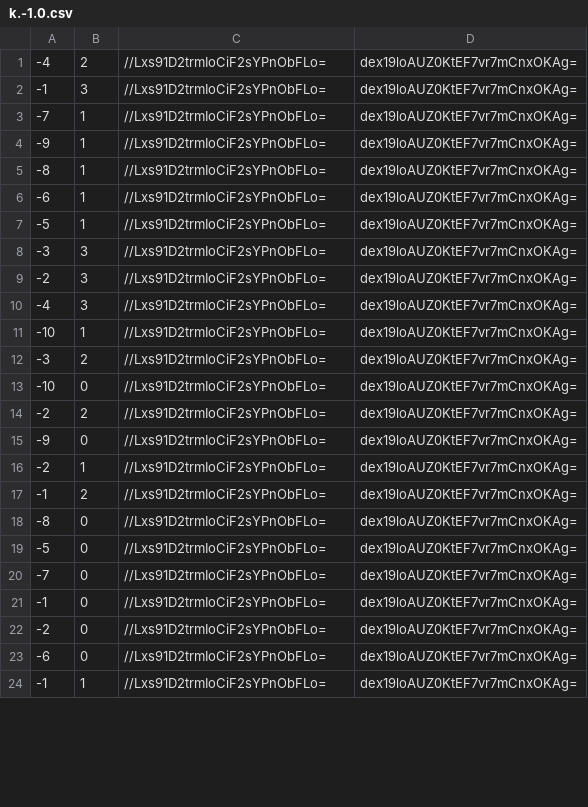
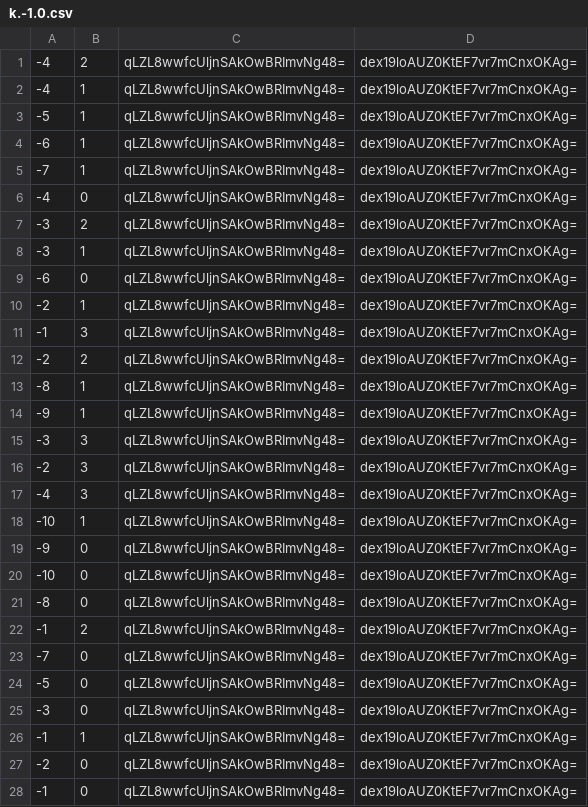
Before and after one commit to KomandanLynx/MapMC-V1, a CSV file: tiles/zoom.0/metadata/k.-1.0.csv, drawn as a sheet; only a part is shown; the diff covers the shown part only.

```diff
--- a/tiles/zoom.0/metadata/k.-1.0.csv
+++ b/tiles/zoom.0/metadata/k.-1.0.csv
@@ -1,24 +1,28 @@
--4,2,//Lxs91D2trmIoCiF2sYPnObFLo=,dex19loAUZ0KtEF7vr7mCnxOKAg=
--1,3,//Lxs91D2trmIoCiF2sYPnObFLo=,dex19loAUZ0KtEF7vr7mCnxOKAg=
--7,1,//Lxs91D2trmIoCiF2sYPnObFLo=,dex19loAUZ0KtEF7vr7mCnxOKAg=
--9,1,//Lxs91D2trmIoCiF2sYPnObFLo=,dex19loAUZ0KtEF7vr7mCnxOKAg=
--8,1,//Lxs91D2trmIoCiF2sYPnObFLo=,dex19loAUZ0KtEF7vr7mCnxOKAg=
--6,1,//Lxs91D2trmIoCiF2sYPnObFLo=,dex19loAUZ0KtEF7vr7mCnxOKAg=
--5,1,//Lxs91D2trmIoCiF2sYPnObFLo=,dex19loAUZ0KtEF7vr7mCnxOKAg=
--3,3,//Lxs91D2trmIoCiF2sYPnObFLo=,dex19loAUZ0KtEF7vr7mCnxOKAg=
--2,3,//Lxs91D2trmIoCiF2sYPnObFLo=,dex19loAUZ0KtEF7vr7mCnxOKAg=
--4,3,//Lxs91D2trmIoCiF2sYPnObFLo=,dex19loAUZ0KtEF7vr7mCnxOKAg=
--10,1,//Lxs91D2trmIoCiF2sYPnObFLo=,dex19loAUZ0KtEF7vr7mCnxOKAg=
--3,2,//Lxs91D2trmIoCiF2sYPnObFLo=,dex19loAUZ0KtEF7vr7mCnxOKAg=
--10,0,//Lxs91D2trmIoCiF2sYPnObFLo=,dex19loAUZ0KtEF7vr7mCnxOKAg=
--2,2,//Lxs91D2trmIoCiF2sYPnObFLo=,dex19loAUZ0KtEF7vr7mCnxOKAg=
--9,0,//Lxs91D2trmIoCiF2sYPnObFLo=,dex19loAUZ0KtEF7vr7mCnxOKAg=
--2,1,//Lxs91D2trmIoCiF2sYPnObFLo=,dex19loAUZ0KtEF7vr7mCnxOKAg=
--1,2,//Lxs91D2trmIoCiF2sYPnObFLo=,dex19loAUZ0KtEF7vr7mCnxOKAg=
--8,0,//Lxs91D2trmIoCiF2sYPnObFLo=,dex19loAUZ0KtEF7vr7mCnxOKAg=
--5,0,//Lxs91D2trmIoCiF2sYPnObFLo=,dex19loAUZ0KtEF7vr7mCnxOKAg=
--7,0,//Lxs91D2trmIoCiF2sYPnObFLo=,dex19loAUZ0KtEF7vr7mCnxOKAg=
--1,0,//Lxs91D2trmIoCiF2sYPnObFLo=,dex19loAUZ0KtEF7vr7mCnxOKAg=
--2,0,//Lxs91D2trmIoCiF2sYPnObFLo=,dex19loAUZ0KtEF7vr7mCnxOKAg=
--6,0,//Lxs91D2trmIoCiF2sYPnObFLo=,dex19loAUZ0KtEF7vr7mCnxOKAg=
--1,1,//Lxs91D2trmIoCiF2sYPnObFLo=,dex19loAUZ0KtEF7vr7mCnxOKAg=
+-4,2,qLZL8wwfcUljnSAkOwBRImvNg48=,dex19loAUZ0KtEF7vr7mCnxOKAg=
+-4,1,qLZL8wwfcUljnSAkOwBRImvNg48=,dex19loAUZ0KtEF7vr7mCnxOKAg=
+-5,1,qLZL8wwfcUljnSAkOwBRImvNg48=,dex19loAUZ0KtEF7vr7mCnxOKAg=
+-6,1,qLZL8wwfcUljnSAkOwBRImvNg48=,dex19loAUZ0KtEF7vr7mCnxOKAg=
+-7,1,qLZL8wwfcUljnSAkOwBRImvNg48=,dex19loAUZ0KtEF7vr7mCnxOKAg=
+-4,0,qLZL8wwfcUljnSAkOwBRImvNg48=,dex19loAUZ0KtEF7vr7mCnxOKAg=
+-3,2,qLZL8wwfcUljnSAkOwBRImvNg48=,dex19loAUZ0KtEF7vr7mCnxOKAg=
+-3,1,qLZL8wwfcUljnSAkOwBRImvNg48=,dex19loAUZ0KtEF7vr7mCnxOKAg=
+-6,0,qLZL8wwfcUljnSAkOwBRImvNg48=,dex19loAUZ0KtEF7vr7mCnxOKAg=
+-2,1,qLZL8wwfcUljnSAkOwBRImvNg48=,dex19loAUZ0KtEF7vr7mCnxOKAg=
+-1,3,qLZL8wwfcUljnSAkOwBRImvNg48=,dex19loAUZ0KtEF7vr7mCnxOKAg=
+-2,2,qLZL8wwfcUljnSAkOwBRImvNg48=,dex19loAUZ0KtEF7vr7mCnxOKAg=
+-8,1,qLZL8wwfcUljnSAkOwBRImvNg48=,dex19loAUZ0KtEF7vr7mCnxOKAg=
+-9,1,qLZL8wwfcUljnSAkOwBRImvNg48=,dex19loAUZ0KtEF7vr7mCnxOKAg=
+-3,3,qLZL8wwfcUljnSAkOwBRImvNg48=,dex19loAUZ0KtEF7vr7mCnxOKAg=
+-2,3,qLZL8wwfcUljnSAkOwBRImvNg48=,dex19loAUZ0KtEF7vr7mCnxOKAg=
+-4,3,qLZL8wwfcUljnSAkOwBRImvNg48=,dex19loAUZ0KtEF7vr7mCnxOKAg=
+-10,1,qLZL8wwfcUljnSAkOwBRImvNg48=,dex19loAUZ0KtEF7vr7mCnxOKAg=
+-9,0,qLZL8wwfcUljnSAkOwBRImvNg48=,dex19loAUZ0KtEF7vr7mCnxOKAg=
+-10,0,qLZL8wwfcUljnSAkOwBRImvNg48=,dex19loAUZ0KtEF7vr7mCnxOKAg=
+-8,0,qLZL8wwfcUljnSAkOwBRImvNg48=,dex19loAUZ0KtEF7vr7mCnxOKAg=
+-1,2,qLZL8wwfcUljnSAkOwBRImvNg48=,dex19loAUZ0KtEF7vr7mCnxOKAg=
+-7,0,qLZL8wwfcUljnSAkOwBRImvNg48=,dex19loAUZ0KtEF7vr7mCnxOKAg=
+-5,0,qLZL8wwfcUljnSAkOwBRImvNg48=,dex19loAUZ0KtEF7vr7mCnxOKAg=
+-3,0,qLZL8wwfcUljnSAkOwBRImvNg48=,dex19loAUZ0KtEF7vr7mCnxOKAg=
+-1,1,qLZL8wwfcUljnSAkOwBRImvNg48=,dex19loAUZ0KtEF7vr7mCnxOKAg=
+-2,0,qLZL8wwfcUljnSAkOwBRImvNg48=,dex19loAUZ0KtEF7vr7mCnxOKAg=
+-1,0,qLZL8wwfcUljnSAkOwBRImvNg48=,dex19loAUZ0KtEF7vr7mCnxOKAg=
```
Also changed, not shown: 4 removed rows elsewhere in this file, tiles/zoom.-1/metadata/k.-1.-1.csv, tiles/zoom.-1/metadata/k.-1.0.csv, 34 other files.
